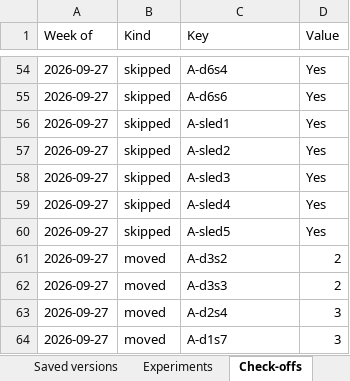
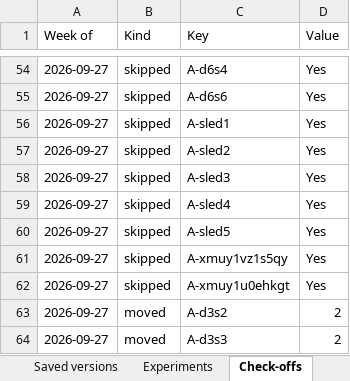
Before and after one commit to jacgit18/iron-log, an Excel workbook: iron-log.xlsx, sheet Check-offs, drawn as a sheet; only a part is shown, gaps mark what is left out; the shorter side is filled out with more unchanged rows; values as stored, in another font and other column widths than the file's, no borders; the diff names each change by its address in the sheet, - before the commit and + after, or states it on an @@ line.

```diff
--- a/iron-log.xlsx (sheet Check-offs)
+++ b/iron-log.xlsx (sheet Check-offs)
+row 61: 2026-09-27 | skipped | A-xmuy1vz1s5qy | Yes
+row 62: 2026-09-27 | skipped | A-xmuy1u0ehkgt | Yes
```
Also changed, not shown: sheet Weeks, sheet Settings, sheet Config, 1 other file.
